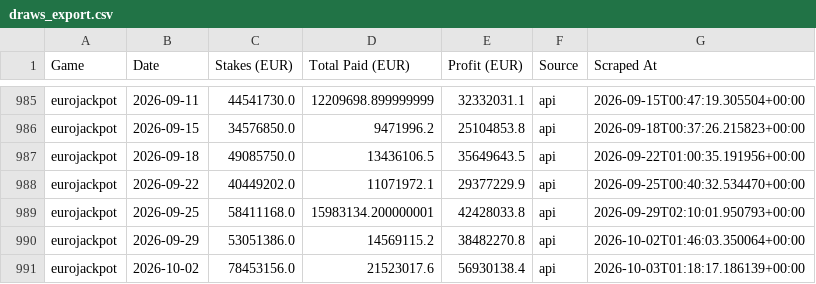
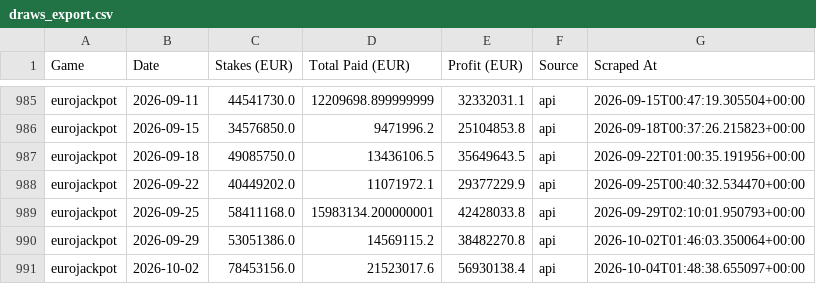
Before and after one commit to steliosevmo/Eurojackpot_Profit_Estimator, a CSV file: data/draws_export.csv, drawn as a sheet; only a part is shown, gaps mark what is left out.

```diff
--- a/data/draws_export.csv
+++ b/data/draws_export.csv
@@ -990,2 +990,2 @@ eurojackpot,2026-09-25,58411168.0,15983134.200000001,42428033.8,api,2026-09-29T0
 eurojackpot,2026-09-29,53051386.0,14569115.2,38482270.8,api,2026-10-02T01:46:03.350064+00:00
-eurojackpot,2026-10-02,78453156.0,21523017.6,56930138.4,api,2026-10-03T01:18:17.186139+00:00
+eurojackpot,2026-10-02,78453156.0,21523017.6,56930138.4,api,2026-10-04T01:48:38.655097+00:00
```
Also changed, not shown: 1 other file.
